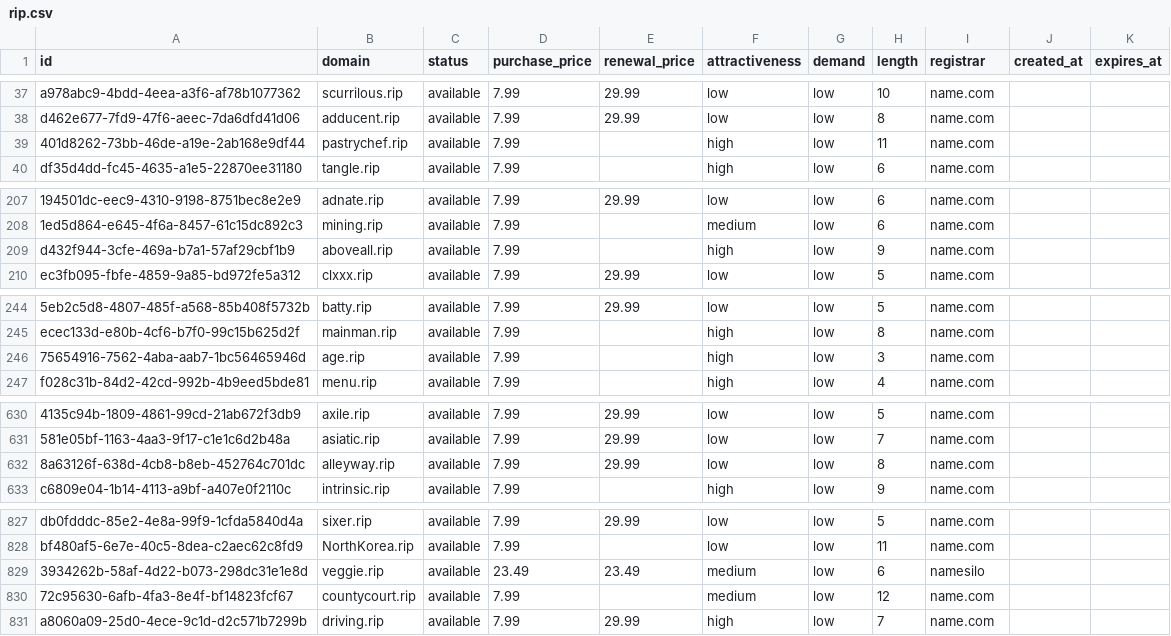
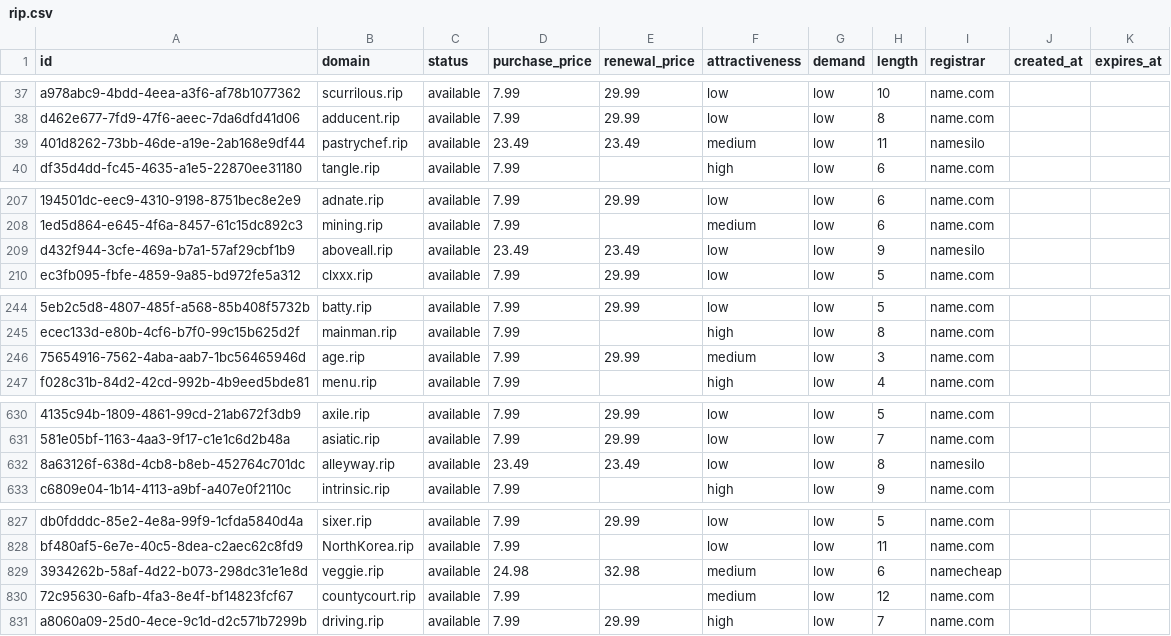
Before and after one commit to UniqueDomains/rip-oneword-domains, a CSV file: rip.csv, drawn as a sheet; only a part is shown, gaps mark what is left out; the diff names each change by its address in the sheet, - before the commit and + after, or states it on an @@ line.

Commit message:
Domains update

```diff
--- a/rip.csv
+++ b/rip.csv
-D39 (purchase_price): 7.99
+D39 (purchase_price): 23.49
-E39 (renewal_price): (empty)
+E39 (renewal_price): 23.49
-F39 (attractiveness): high
+F39 (attractiveness): medium
-I39 (registrar): name.com
+I39 (registrar): namesilo
-D209 (purchase_price): 7.99
+D209 (purchase_price): 23.49
-E209 (renewal_price): (empty)
+E209 (renewal_price): 23.49
-F209 (attractiveness): high
+F209 (attractiveness): low
-I209 (registrar): name.com
+I209 (registrar): namesilo
-E246 (renewal_price): (empty)
+E246 (renewal_price): 29.99
-F246 (attractiveness): high
+F246 (attractiveness): medium
-D632 (purchase_price): 7.99
+D632 (purchase_price): 23.49
-E632 (renewal_price): 29.99
+E632 (renewal_price): 23.49
-I632 (registrar): name.com
+I632 (registrar): namesilo
-D829 (purchase_price): 23.49
+D829 (purchase_price): 24.98
-E829 (renewal_price): 23.49
+E829 (renewal_price): 32.98
-I829 (registrar): namesilo
+I829 (registrar): namecheap
```
Also changed, not shown: 4 other files.
